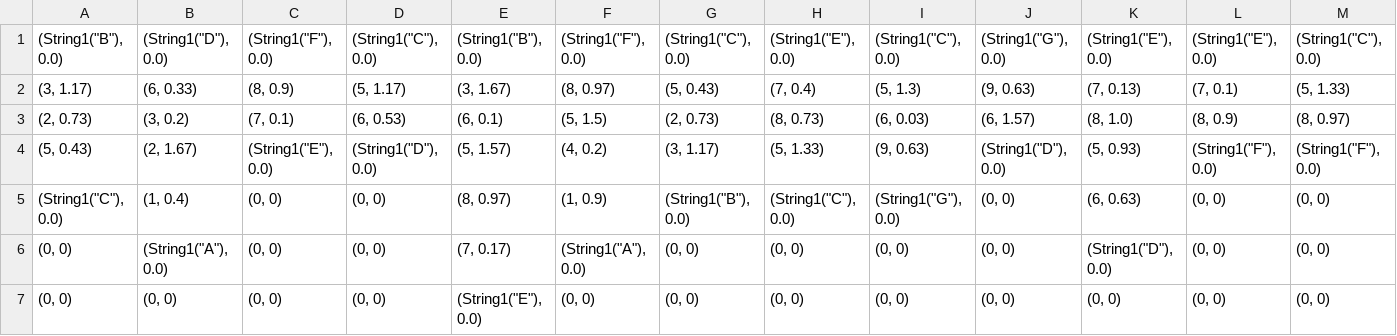
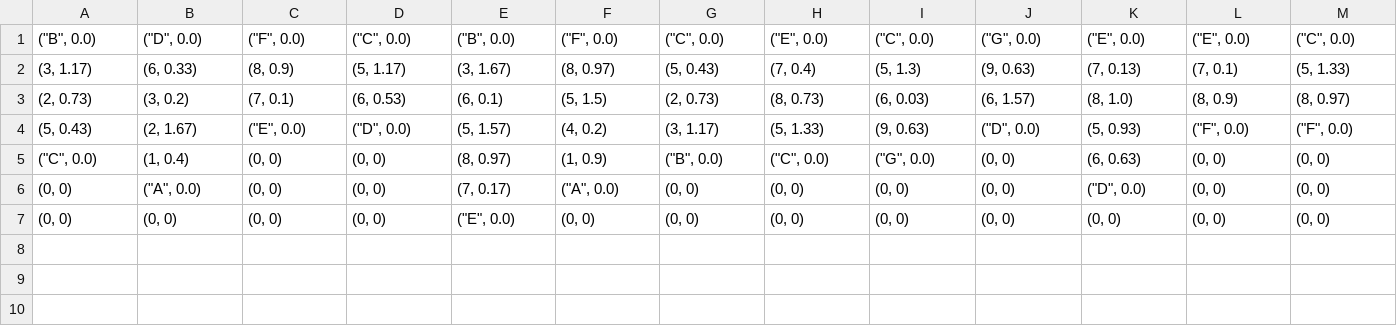
Before and after one commit to AJajodia/atc-problem, a CSV file: flight_paths.csv, drawn as a sheet; only a part is shown; removed rows and columns are numbered as before the commit, all else as after; rows hold the shown columns only; the diff covers the shown part only; the diff names each change by its address in the sheet, - before the commit and + after, or states it on an @@ line.

Commit message:
see if strings are fixed

```diff
--- a/flight_paths.csv
+++ b/flight_paths.csv
-row 1: (String1("B"), 0.0) | (String1("D"), 0.0) | (String1("F"), 0.0) | (String1("C"), 0.0) | (String1("B"), 0.0) | (String1("F"), 0.0) | (String1("C"), 0.0) | (String1("E"), 0.0) | (String1("C"), 0.0) | (String1("G"), 0.0) | (String1("E"), 0.0) | (String1("E"), 0.0) | (String1("C"), 0.0)
+row 1: ("B", 0.0) | ("D", 0.0) | ("F", 0.0) | ("C", 0.0) | ("B", 0.0) | ("F", 0.0) | ("C", 0.0) | ("E", 0.0) | ("C", 0.0) | ("G", 0.0) | ("E", 0.0) | ("E", 0.0) | ("C", 0.0)
-C4: (String1("E"), 0.0)
+C4: ("E", 0.0)
-D4: (String1("D"), 0.0)
+D4: ("D", 0.0)
-J4: (String1("D"), 0.0)
+J4: ("D", 0.0)
-L4: (String1("F"), 0.0)
+L4: ("F", 0.0)
-M4: (String1("F"), 0.0)
+M4: ("F", 0.0)
-A5: (String1("C"), 0.0)
+A5: ("C", 0.0)
-G5: (String1("B"), 0.0)
+G5: ("B", 0.0)
-H5: (String1("C"), 0.0)
+H5: ("C", 0.0)
-I5: (String1("G"), 0.0)
+I5: ("G", 0.0)
-B6: (String1("A"), 0.0)
+B6: ("A", 0.0)
-F6: (String1("A"), 0.0)
+F6: ("A", 0.0)
-K6: (String1("D"), 0.0)
+K6: ("D", 0.0)
-E7: (String1("E"), 0.0)
+E7: ("E", 0.0)
```
Also changed, not shown: 7 edited cells elsewhere in this file, 1 other file.
